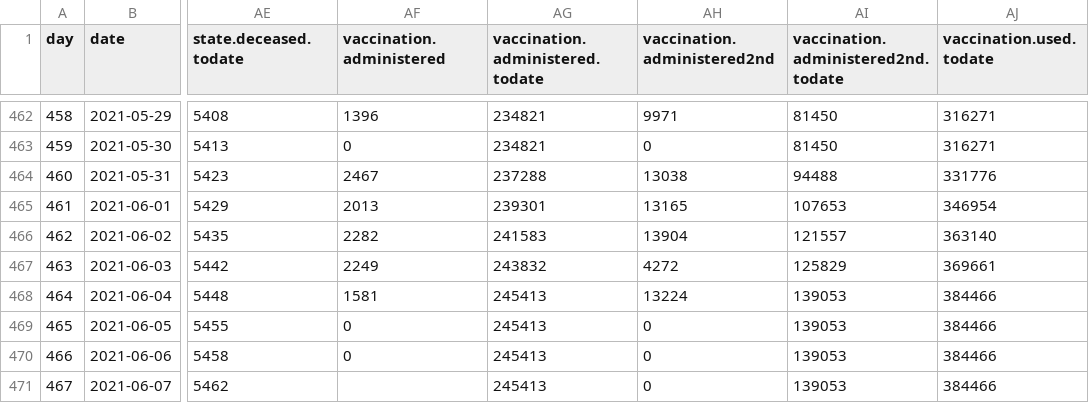
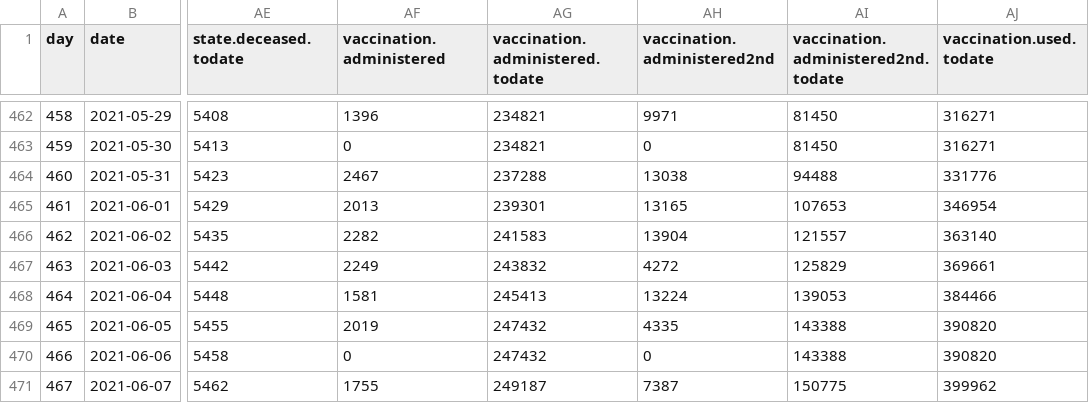
Before and after one commit to treker-mk/data, a CSV file: csv/stats.csv, drawn as a sheet; only a part is shown, gaps mark what is left out; the diff names each change by its address in the sheet, - before the commit and + after, or states it on an @@ line.

```diff
--- a/csv/stats.csv
+++ b/csv/stats.csv
-AF469 (vaccination.administered): 0
+AF469 (vaccination.administered): 2019
-AG469:AG470 (vaccination.administered.todate): 245413
+AG469:AG470 (vaccination.administered.todate): 247432
-AH469 (vaccination.administered2nd): 0
+AH469 (vaccination.administered2nd): 4335
-AI469:AI470: 139053
+AI469:AI470: 143388
-AJ469:AJ470 (vaccination.used.todate): 384466
+AJ469:AJ470 (vaccination.used.todate): 390820
-AF471 (vaccination.administered): (empty)
+AF471 (vaccination.administered): 1755
-AG471 (vaccination.administered.todate): 245413
+AG471 (vaccination.administered.todate): 249187
-AH471 (vaccination.administered2nd): 0
+AH471 (vaccination.administered2nd): 7387
-AI471: 139053
+AI471: 150775
-AJ471 (vaccination.used.todate): 384466
+AJ471 (vaccination.used.todate): 399962
```
Also changed, not shown: 1 other file.
